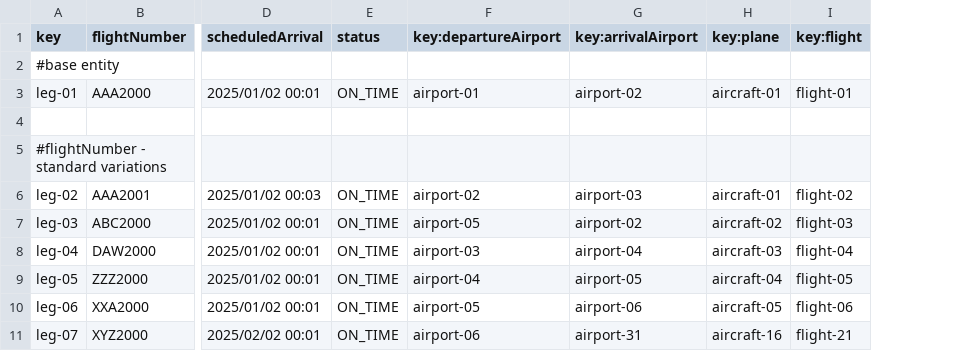
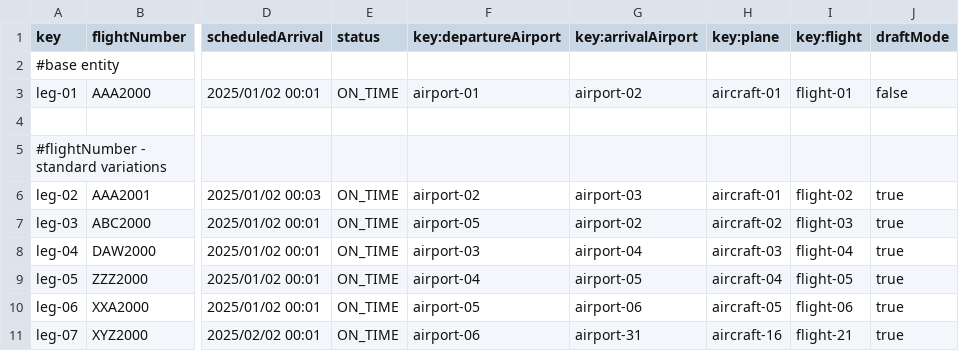
Before and after one commit to FernandoTC18/Acme-ANS-C3, a CSV file: src/main/resources/WEB-INF/data/sample/leg.csv, drawn as a sheet; only a part is shown, gaps mark what is left out; the diff names each change by its address in the sheet, - before the commit and + after, or states it on an @@ line.

Commit message:
Operations by managers on flights,closes #469

```diff
--- a/src/main/resources/WEB-INF/data/sample/leg.csv
+++ b/src/main/resources/WEB-INF/data/sample/leg.csv
+column J (draftMode), rows 3-11: false |  |  | true | true | true | true | true | true
```
Also changed, not shown: src/main/resources/WEB-INF/data/sample/flight.csv, 19 other files.
